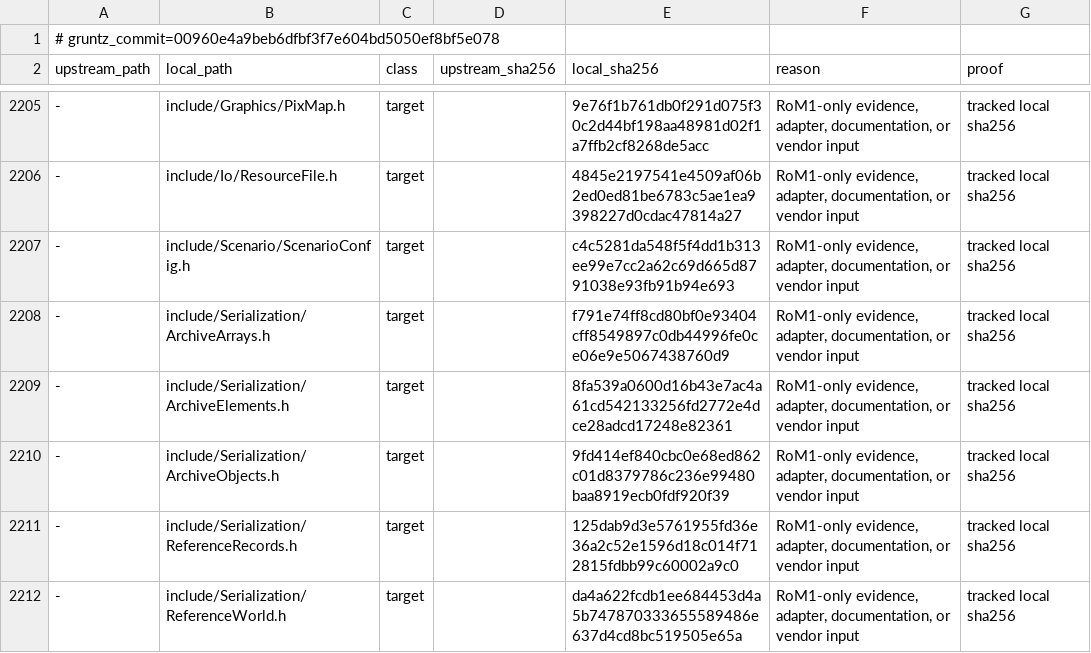
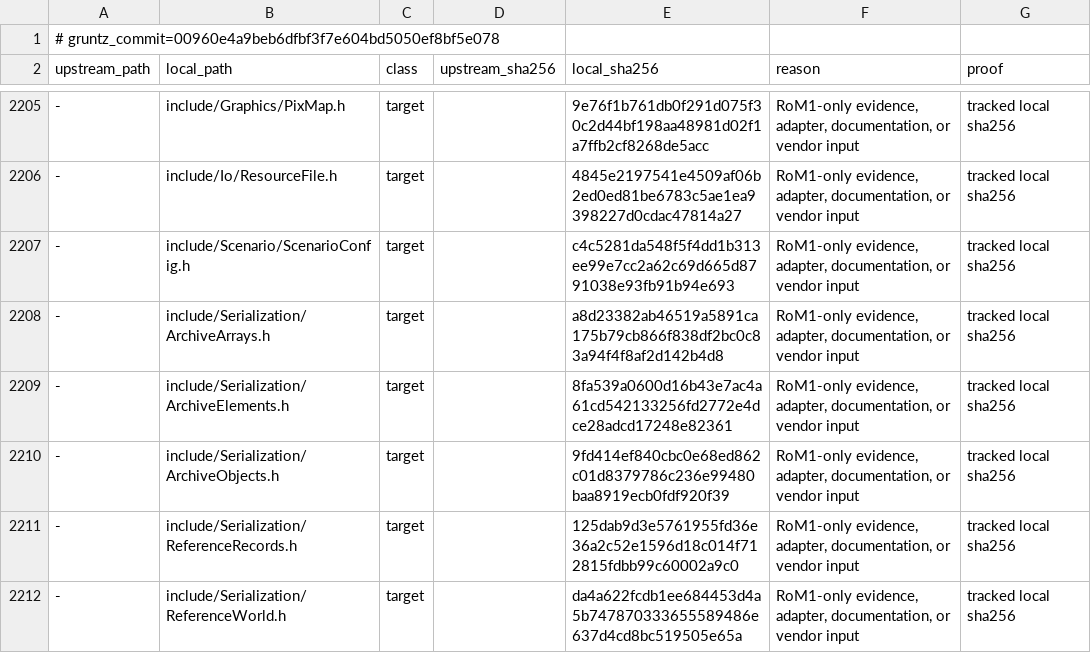
Before and after one commit to sushi-shi/rom1-decomp, a TSV file: config/gruntz_parity.tsv, drawn as a sheet; only a part is shown, gaps mark what is left out; the diff covers the shown part only; the diff names each change by its address in the sheet, - before the commit and + after, or states it on an @@ line.

```diff
--- a/config/gruntz_parity.tsv
+++ b/config/gruntz_parity.tsv
-E2208 (local_sha256): f791e74ff8cd80bf0e93404cff8549897c0db44996fe0ce06e9e5067438760d9
+E2208 (local_sha256): a8d23382ab46519a5891ca175b79cb866f838df2bc0c83a94f4f8af2d142b4d8
```
Also changed, not shown: 7 edited cells elsewhere in this file, config/match_baseline.tsv, config/retail/serde.tsv, 5 other files.
